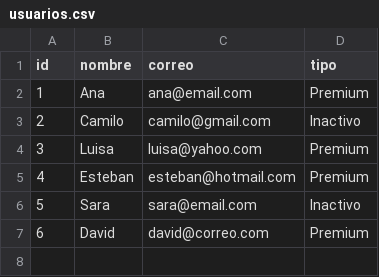
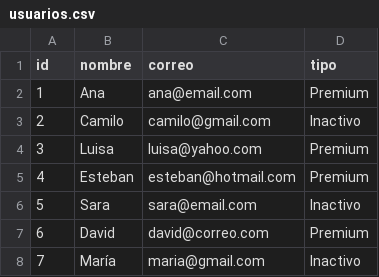
Before and after one commit to SahiraMR/Preparatorio, a CSV file: data/usuarios.csv, drawn as a sheet.

Commit message:
dato 7

```diff
--- a/data/usuarios.csv
+++ b/data/usuarios.csv
@@ -7 +7,2 @@ id,nombre,correo,tipo
 6,David,david@correo.com,Premium
+7,María,maria@gmail.com,Inactivo
```
